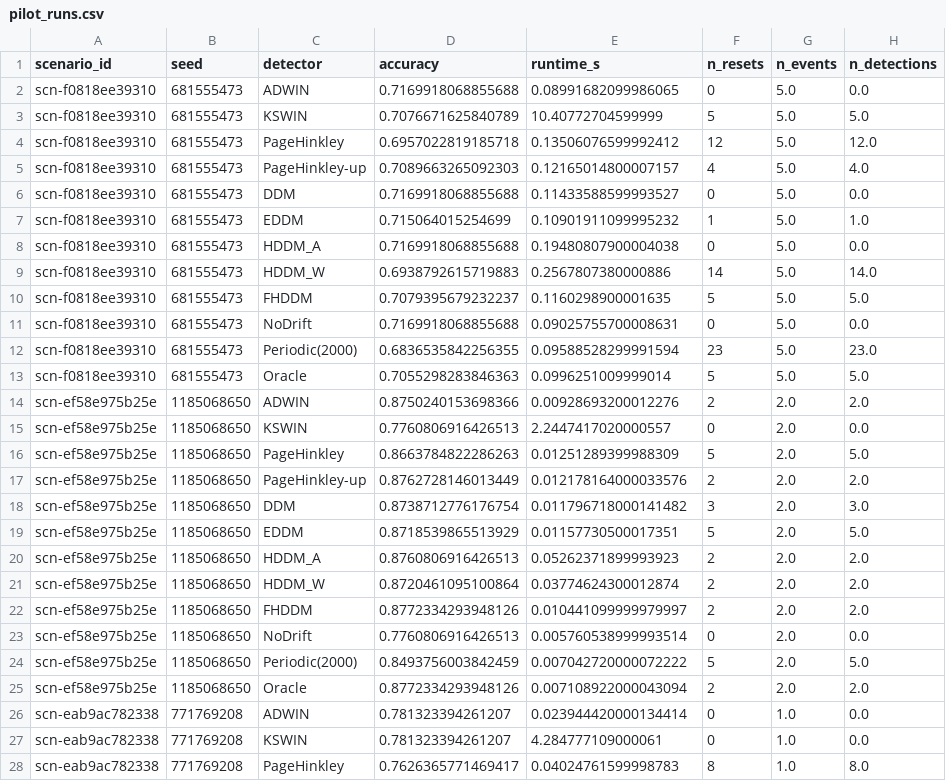
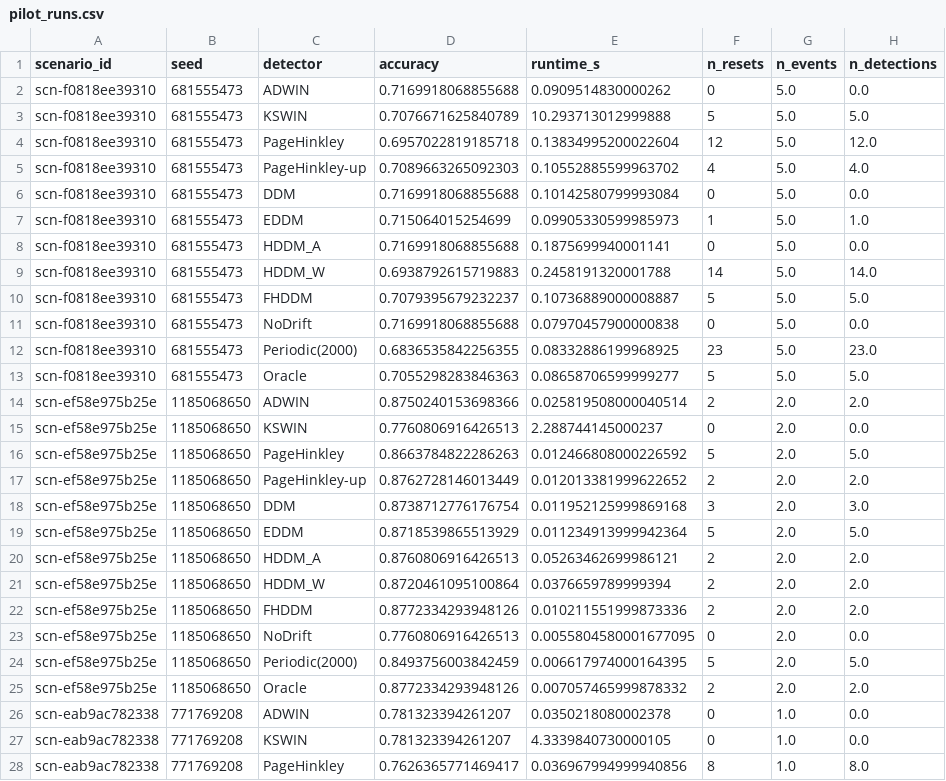
Before and after one commit to kolha733/Final-Project, a CSV file: vkr/results/pilot_runs.csv, drawn as a sheet; only a part is shown; the diff covers the shown part only; the diff names each change by its address in the sheet, - before the commit and + after, or states it on an @@ line.

```diff
--- a/vkr/results/pilot_runs.csv
+++ b/vkr/results/pilot_runs.csv
-E2 (runtime_s): 0.08991682099986065
+E2 (runtime_s): 0.0909514830000262
-E3 (runtime_s): 10.40772704599999
+E3 (runtime_s): 10.293713012999888
-E4 (runtime_s): 0.13506076599992412
+E4 (runtime_s): 0.13834995200022604
-E5 (runtime_s): 0.12165014800007157
+E5 (runtime_s): 0.10552885599963702
-E6 (runtime_s): 0.11433588599993527
+E6 (runtime_s): 0.10142580799993084
-E7 (runtime_s): 0.10901911099995232
+E7 (runtime_s): 0.09905330599985973
-E8 (runtime_s): 0.19480807900004038
+E8 (runtime_s): 0.1875699940001141
-E9 (runtime_s): 0.2567807380000886
+E9 (runtime_s): 0.2458191320001788
-E10 (runtime_s): 0.1160298900001635
+E10 (runtime_s): 0.10736889000008887
-E11 (runtime_s): 0.09025755700008631
+E11 (runtime_s): 0.07970457900000838
-E12 (runtime_s): 0.09588528299991594
+E12 (runtime_s): 0.08332886199968925
-E13 (runtime_s): 0.0996251009999014
+E13 (runtime_s): 0.08658706599999277
-E14 (runtime_s): 0.00928693200012276
+E14 (runtime_s): 0.025819508000040514
-E15 (runtime_s): 2.2447417020000557
+E15 (runtime_s): 2.288744145000237
-E16 (runtime_s): 0.01251289399988309
+E16 (runtime_s): 0.012466808000226592
-E17 (runtime_s): 0.012178164000033576
+E17 (runtime_s): 0.012013381999622652
-E18 (runtime_s): 0.011796718000141482
+E18 (runtime_s): 0.011952125999869168
-E19 (runtime_s): 0.01157730500017351
+E19 (runtime_s): 0.011234913999942364
-E20 (runtime_s): 0.05262371899993923
+E20 (runtime_s): 0.05263462699986121
-E21 (runtime_s): 0.03774624300012874
+E21 (runtime_s): 0.0376659789999394
-E22 (runtime_s): 0.010441099999979997
+E22 (runtime_s): 0.010211551999873336
-E23 (runtime_s): 0.005760538999993514
+E23 (runtime_s): 0.0055804580001677095
-E24 (runtime_s): 0.007042720000072222
+E24 (runtime_s): 0.006617974000164395
-E25 (runtime_s): 0.007108922000043094
+E25 (runtime_s): 0.007057465999878332
-E26 (runtime_s): 0.023944420000134414
+E26 (runtime_s): 0.0350218080002378
-E27 (runtime_s): 4.284777109000061
+E27 (runtime_s): 4.3339840730000105
-E28 (runtime_s): 0.04024761599998783
+E28 (runtime_s): 0.036967994999940856
```
Also changed, not shown: 165 edited cells elsewhere in this file, vkr/results/pilot_summary.csv, 44 other files.
